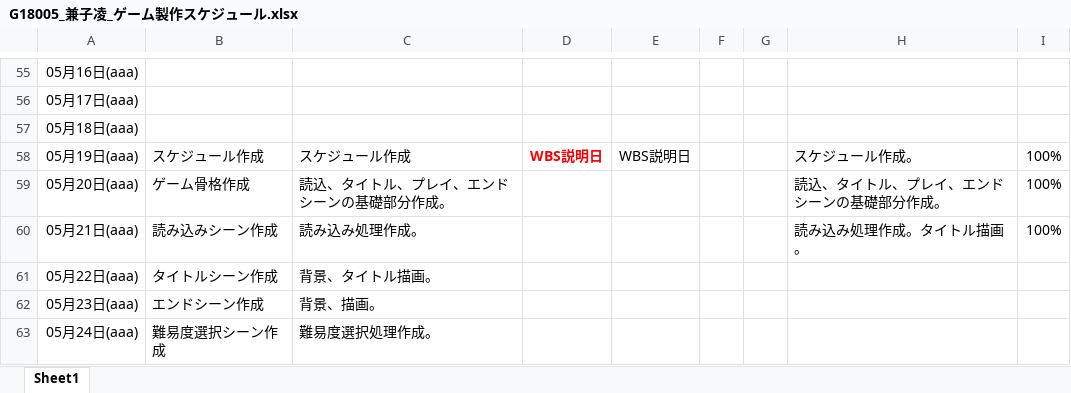
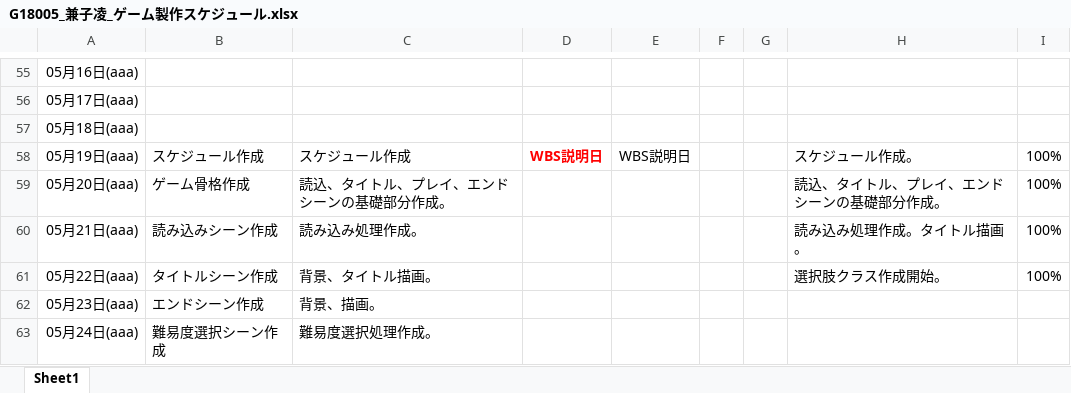
Before and after one commit to Azi-824/SansuBattle, an Excel workbook: G18005_兼子凌_ゲーム製作スケジュール.xlsx, sheet Sheet1, drawn as a sheet; only a part is shown, gaps mark what is left out; values as stored, in another font and other column widths than the file's, no borders; the diff names each change by its address in the sheet, - before the commit and + after, or states it on an @@ line.

```diff
--- a/G18005_兼子凌_ゲーム製作スケジュール.xlsx (sheet Sheet1)
+++ b/G18005_兼子凌_ゲーム製作スケジュール.xlsx (sheet Sheet1)
-H61: (empty)
+H61: 選択肢クラス作成開始。
-I61: (empty)
+I61: 100%
```
Also changed, not shown: 5 other files.
